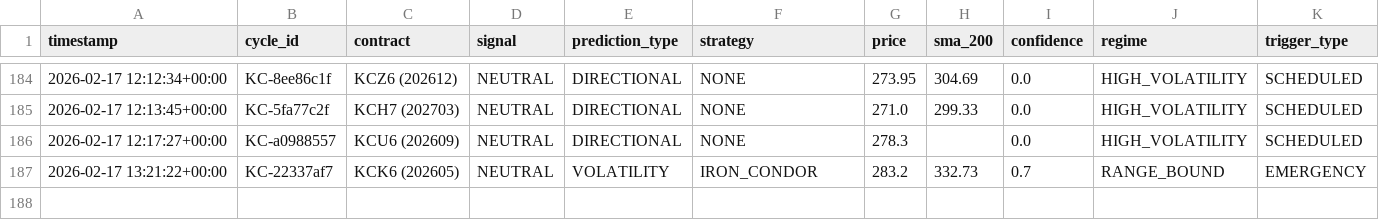
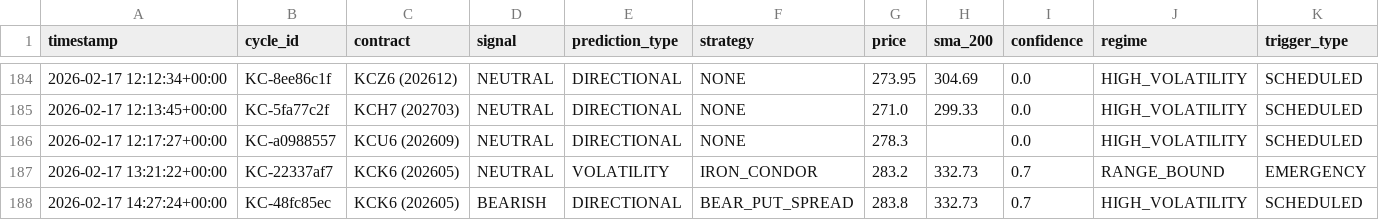
Before and after one commit to rozavala/real_options, a CSV file: dev/decision_signals.csv, drawn as a sheet; only a part is shown, gaps mark what is left out.

```diff
--- a/dev/decision_signals.csv
+++ b/dev/decision_signals.csv
@@ -187 +187,2 @@ timestamp,cycle_id,contract,signal,prediction_type,strategy,price,sma_200,confid
 2026-02-17 13:21:22+00:00,KC-22337af7,KCK6 (202605),NEUTRAL,VOLATILITY,IRON_CONDOR,283.2,332.73,0.7,RANGE_BOUND,EMERGENCY
+2026-02-17 14:27:24+00:00,KC-48fc85ec,KCK6 (202605),BEARISH,DIRECTIONAL,BEAR_PUT_SPREAD,283.8,332.73,0.7,HIGH_VOLATILITY,SCHEDULED
```
Also changed, not shown: dev/data/agent_accuracy_structured.csv, dev/data/weight_evolution.csv, 12 other files.
